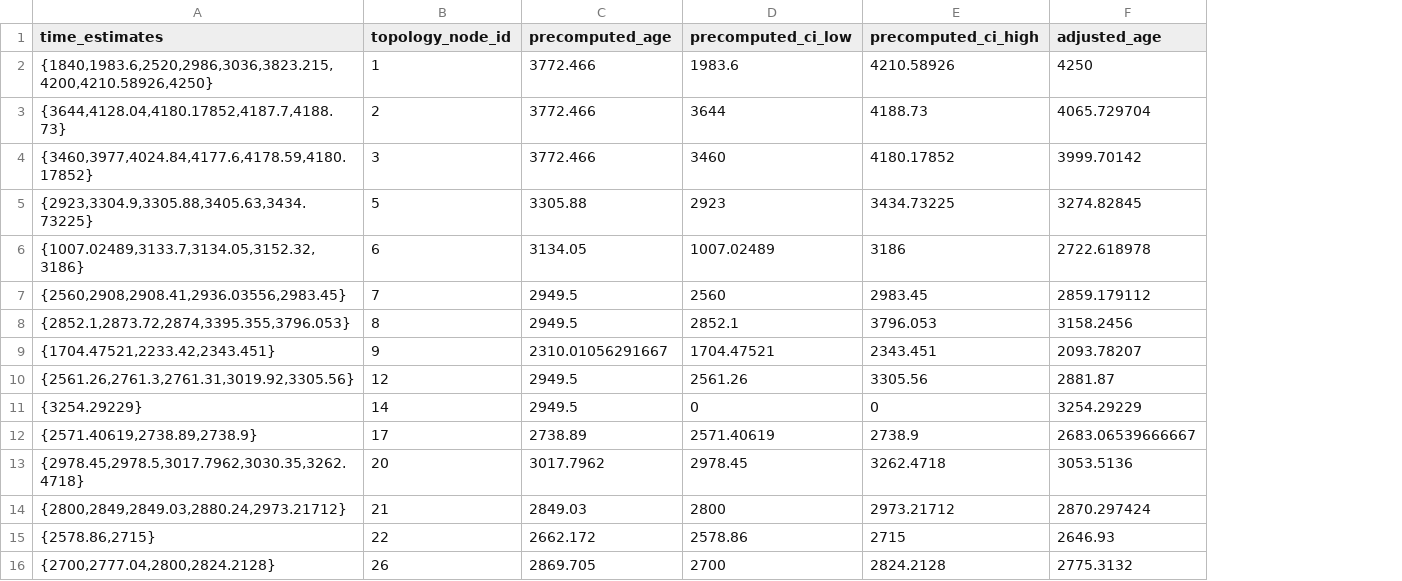
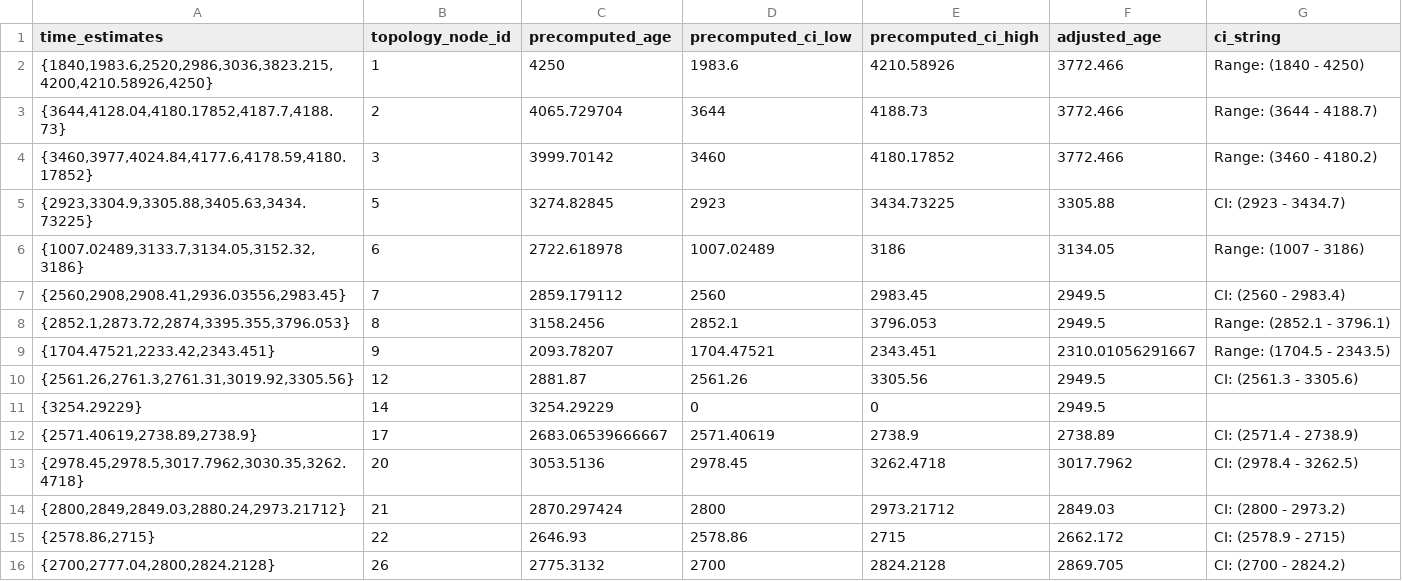
Before and after one commit to KumarMEGALab/MEGA-TT, a CSV file: smoke_tests/pruneTree_97k/inputs/140k-phylum-ci.csv, drawn as a sheet; only a part is shown; the diff covers the shown part only; the diff names each change by its address in the sheet, - before the commit and + after, or states it on an @@ line.

```diff
--- a/smoke_tests/pruneTree_97k/inputs/140k-phylum-ci.csv
+++ b/smoke_tests/pruneTree_97k/inputs/140k-phylum-ci.csv
+column G (ci_string), rows 2-16: Range: (1840 - 4250) | Range: (3644 - 4188.7) | Range: (3460 - 4180.2) | CI: (2923 - 3434.7) | Range: (1007 - 3186) | CI: (2560 - 2983.4) | Range: (2852.1 - 3796.1) | Range: (1704.5 - 2343.5) | CI: (2561.3 - 3305.6) |  | CI: (2571.4 - 2738.9) | CI: (2978.4 - 3262.5) | CI: (2800 - 2973.2) | CI: (2578.9 - 2715) | CI: (2700 - 2824.2)
-C2 (precomputed_age): 3772.466
+C2 (precomputed_age): 4250
-F2 (adjusted_age): 4250
+F2 (adjusted_age): 3772.466
-C3 (precomputed_age): 3772.466
+C3 (precomputed_age): 4065.729704
-F3 (adjusted_age): 4065.729704
+F3 (adjusted_age): 3772.466
-C4 (precomputed_age): 3772.466
+C4 (precomputed_age): 3999.70142
-F4 (adjusted_age): 3999.70142
+F4 (adjusted_age): 3772.466
-C5 (precomputed_age): 3305.88
+C5 (precomputed_age): 3274.82845
-F5 (adjusted_age): 3274.82845
+F5 (adjusted_age): 3305.88
-C6 (precomputed_age): 3134.05
+C6 (precomputed_age): 2722.618978
-F6 (adjusted_age): 2722.618978
+F6 (adjusted_age): 3134.05
-C7 (precomputed_age): 2949.5
+C7 (precomputed_age): 2859.179112
-F7 (adjusted_age): 2859.179112
+F7 (adjusted_age): 2949.5
-C8 (precomputed_age): 2949.5
+C8 (precomputed_age): 3158.2456
-F8 (adjusted_age): 3158.2456
+F8 (adjusted_age): 2949.5
-C9 (precomputed_age): 2310.01056291667
+C9 (precomputed_age): 2093.78207
-F9 (adjusted_age): 2093.78207
+F9 (adjusted_age): 2310.01056291667
-C10 (precomputed_age): 2949.5
+C10 (precomputed_age): 2881.87
-F10 (adjusted_age): 2881.87
+F10 (adjusted_age): 2949.5
-C11 (precomputed_age): 2949.5
+C11 (precomputed_age): 3254.29229
-F11 (adjusted_age): 3254.29229
+F11 (adjusted_age): 2949.5
-C12 (precomputed_age): 2738.89
+C12 (precomputed_age): 2683.06539666667
-F12 (adjusted_age): 2683.06539666667
+F12 (adjusted_age): 2738.89
-C13 (precomputed_age): 3017.7962
+C13 (precomputed_age): 3053.5136
-F13 (adjusted_age): 3053.5136
+F13 (adjusted_age): 3017.7962
-C14 (precomputed_age): 2849.03
+C14 (precomputed_age): 2870.297424
-F14 (adjusted_age): 2870.297424
+F14 (adjusted_age): 2849.03
-C15 (precomputed_age): 2662.172
+C15 (precomputed_age): 2646.93
-F15 (adjusted_age): 2646.93
+F15 (adjusted_age): 2662.172
-C16 (precomputed_age): 2869.705
+C16 (precomputed_age): 2775.3132
-F16 (adjusted_age): 2775.3132
+F16 (adjusted_age): 2869.705
```
Also changed, not shown: 126 edited cells elsewhere in this file, smoke_tests/pruneTree_97k/inputs/140k-class-ci.csv, 3 other files.
